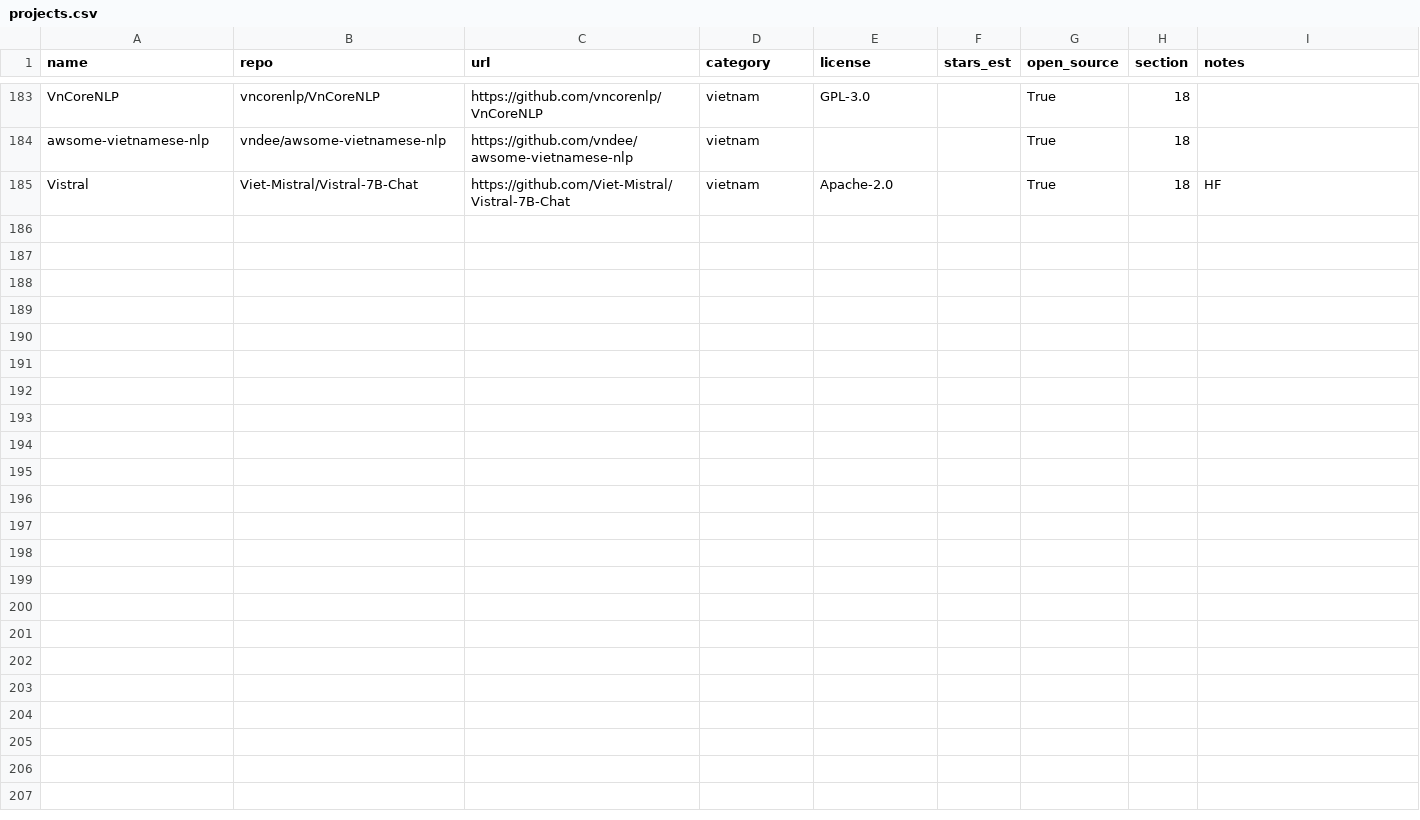
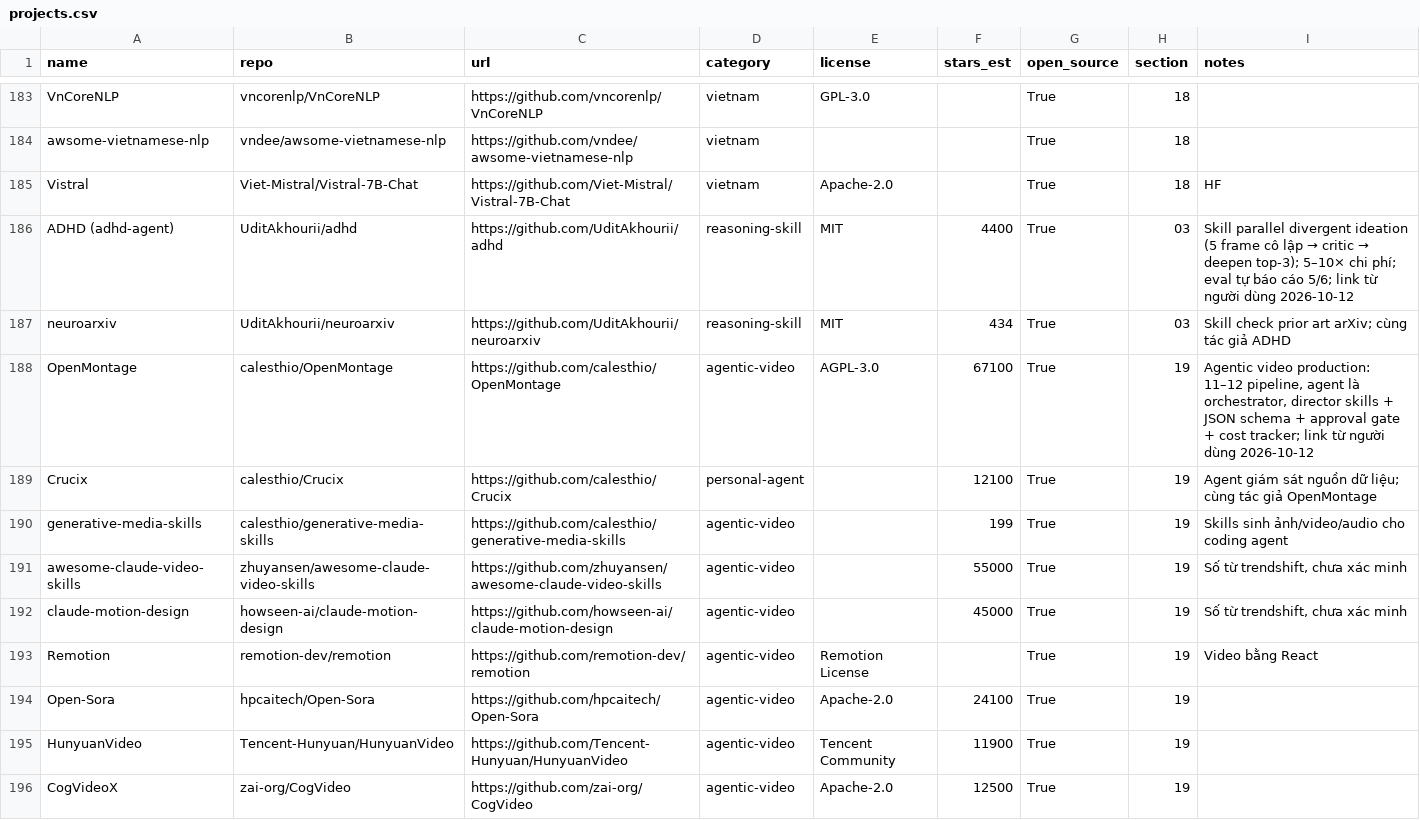
Before and after one commit to seeker19110/stored, a CSV file: data/projects.csv, drawn as a sheet; only a part is shown, gaps mark what is left out.

```diff
--- a/data/projects.csv
+++ b/data/projects.csv
@@ -185 +185,12 @@ awsome-vietnamese-nlp,vndee/awsome-vietnamese-nlp,https://github.com/vndee/awsom
 Vistral,Viet-Mistral/Vistral-7B-Chat,https://github.com/Viet-Mistral/Vistral-7B-Chat,vietnam,Apache-2.0,,True,18,HF
+ADHD (adhd-agent),UditAkhourii/adhd,https://github.com/UditAkhourii/adhd,reasoning-skill,MIT,4400,True,03,Skill parallel divergent ideation (5 frame cô lập → critic → deepen top-3); 5–10× chi phí; eval tự báo cáo 5/6; link từ người dùng 2026-10-12
+neuroarxiv,UditAkhourii/neuroarxiv,https://github.com/UditAkhourii/neuroarxiv,reasoning-skill,MIT,434,True,03,Skill check prior art arXiv; cùng tác giả ADHD
+OpenMontage,calesthio/OpenMontage,https://github.com/calesthio/OpenMontage,agentic-video,AGPL-3.0,67100,True,19,"Agentic video production: 11–12 pipeline, agent là orchestrator, director skills + JSON schema + approval gate + cost tracker; link từ người dùng 2026-10-12"
+Crucix,calesthio/Crucix,https://github.com/calesthio/Crucix,personal-agent,,12100,True,19,Agent giám sát nguồn dữ liệu; cùng tác giả OpenMontage
+generative-media-skills,calesthio/generative-media-skills,https://github.com/calesthio/generative-media-skills,agentic-video,,199,True,19,Skills sinh ảnh/video/audio cho coding agent
+awesome-claude-video-skills,zhuyansen/awesome-claude-video-skills,https://github.com/zhuyansen/awesome-claude-video-skills,agentic-video,,55000,True,19,"Số từ trendshift, chưa xác minh"
+claude-motion-design,howseen-ai/claude-motion-design,https://github.com/howseen-ai/claude-motion-design,agentic-video,,45000,True,19,"Số từ trendshift, chưa xác minh"
+Remotion,remotion-dev/remotion,https://github.com/remotion-dev/remotion,agentic-video,Remotion License,,True,19,Video bằng React
+Open-Sora,hpcaitech/Open-Sora,https://github.com/hpcaitech/Open-Sora,agentic-video,Apache-2.0,24100,True,19,
+HunyuanVideo,Tencent-Hunyuan/HunyuanVideo,https://github.com/Tencent-Hunyuan/HunyuanVideo,agentic-video,Tencent Community,11900,True,19,
+CogVideoX,zai-org/CogVideo,https://github.com/zai-org/CogVideo,agentic-video,Apache-2.0,12500,True,19,
```
Also changed, not shown: 5 other files.
